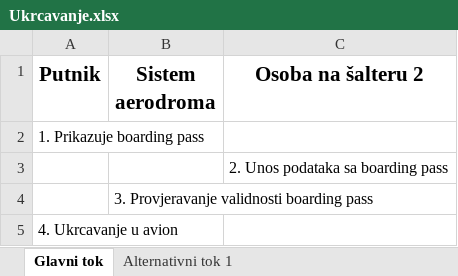
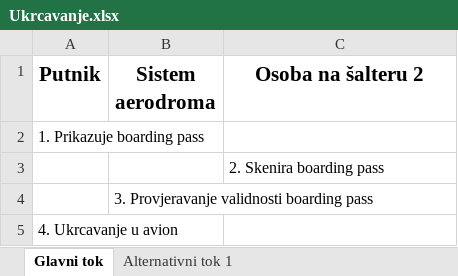
Before and after one commit to ooad-2017-2018/Grupa6-piloti, an Excel workbook: UseCaseIScenarij/Ukrcavanje.xlsx, sheet Glavni tok, drawn as a sheet; values as stored, in another font and other column widths than the file's, no borders; the diff names each change by its address in the sheet, - before the commit and + after, or states it on an @@ line.

```diff
--- a/UseCaseIScenarij/Ukrcavanje.xlsx (sheet Glavni tok)
+++ b/UseCaseIScenarij/Ukrcavanje.xlsx (sheet Glavni tok)
-C3 (Osoba na šalteru 2): 2. Unos podataka sa boarding pass
+C3 (Osoba na šalteru 2): 2. Skenira boarding pass
```
Also changed, not shown: 13 other files.
